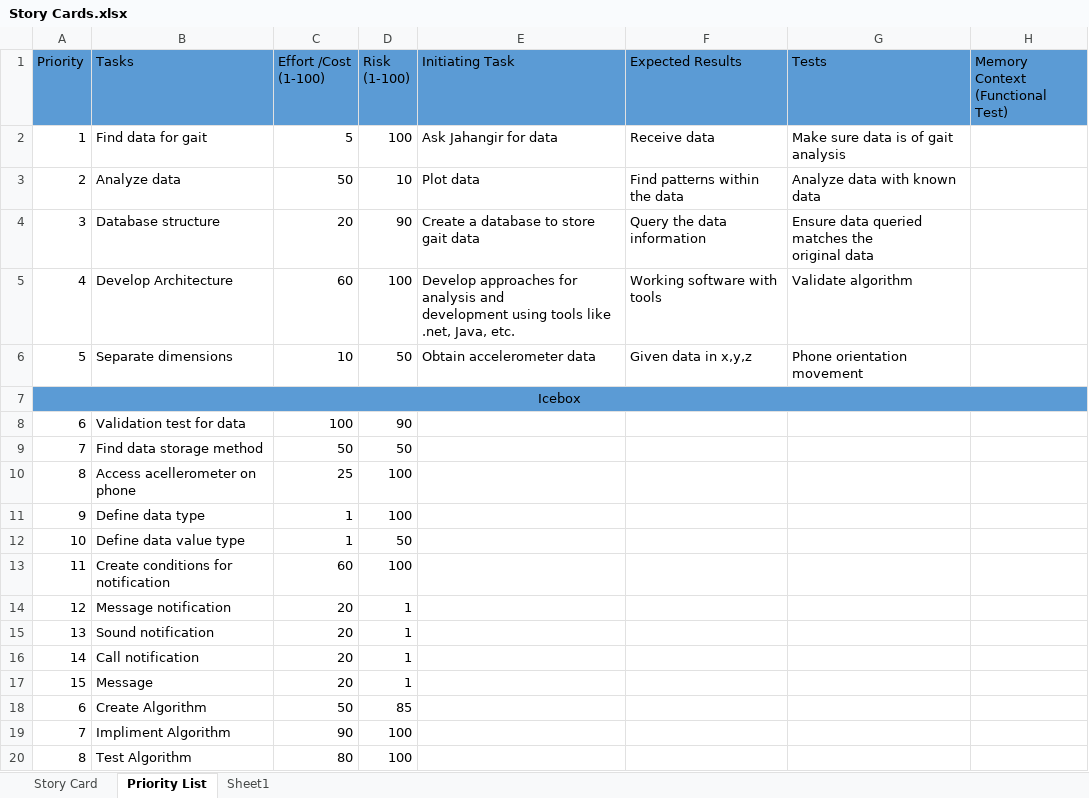
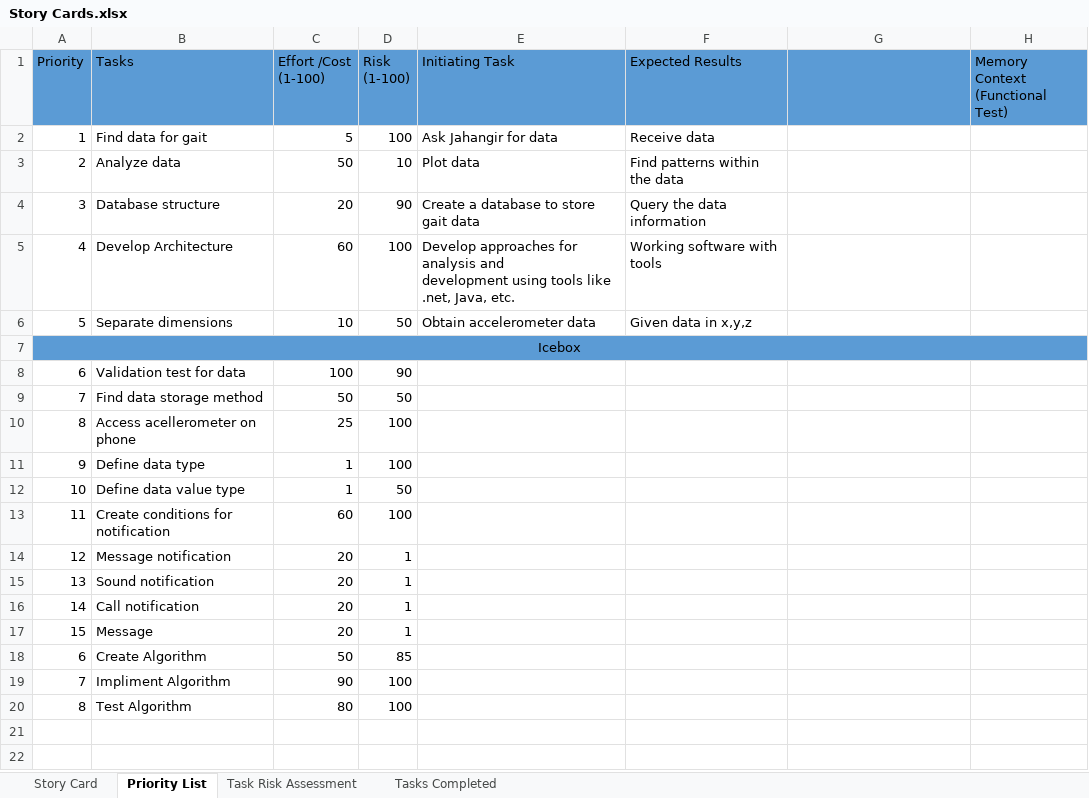
Before and after one commit to TranAndrew/mHealth-, an Excel workbook: Story Cards.xlsx, sheet Priority List, drawn as a sheet; values as stored, in another font and other column widths than the file's, no borders; ↵ is a line break in a cell; the diff names each change by its address in the sheet, - before the commit and + after, or states it on an @@ line.

Commit message:
Story Card Update
Added risk assessment and moved acceptance test to the same sheet.

```diff
--- a/Story Cards.xlsx (sheet Priority List)
+++ b/Story Cards.xlsx (sheet Priority List)
-sheet tab: Sheet1
+sheet tab: Tasks Completed
+sheet tab: Task Risk Assessment
-G1: Tests
+G1: (empty)
-G2: Make sure data is of gait analysis
+G2: (empty)
-G3: Analyze data with known data
+G3: (empty)
-G4: Ensure data queried matches the ↵ original data
+G4: (empty)
-G5: Validate algorithm
+G5: (empty)
-G6: Phone orientation movement
+G6: (empty)
```
Also changed, not shown: sheet Tasks Completed.
